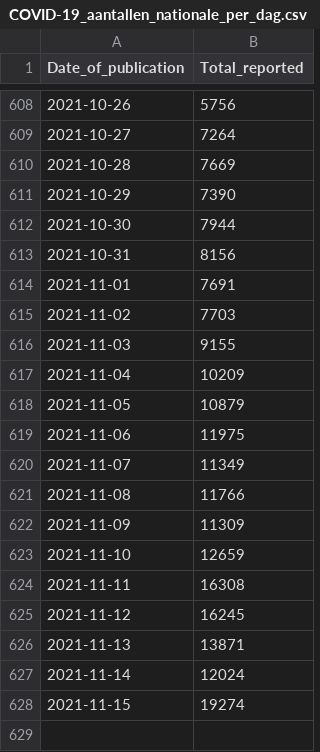
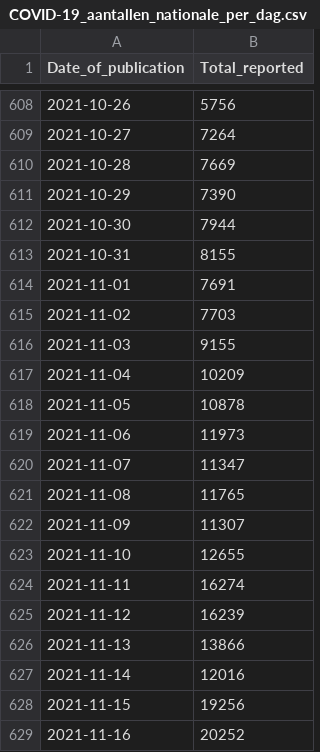
Before and after one commit to sentient-codebot/COVID-19-DailyPrediction, a CSV file: data/COVID-19_aantallen_nationale_per_dag.csv, drawn as a sheet; only a part is shown, gaps mark what is left out.

```diff
--- a/data/COVID-19_aantallen_nationale_per_dag.csv
+++ b/data/COVID-19_aantallen_nationale_per_dag.csv
@@ -612,3 +612,3 @@ Date_of_publication,Total_reported
 2021-10-30,7944
-2021-10-31,8156
+2021-10-31,8155
 2021-11-01,7691
@@ -617,12 +617,13 @@ Date_of_publication,Total_reported
 2021-11-04,10209
-2021-11-05,10879
-2021-11-06,11975
-2021-11-07,11349
-2021-11-08,11766
-2021-11-09,11309
-2021-11-10,12659
-2021-11-11,16308
-2021-11-12,16245
-2021-11-13,13871
-2021-11-14,12024
-2021-11-15,19274
+2021-11-05,10878
+2021-11-06,11973
+2021-11-07,11347
+2021-11-08,11765
+2021-11-09,11307
+2021-11-10,12655
+2021-11-11,16274
+2021-11-12,16239
+2021-11-13,13866
+2021-11-14,12016
+2021-11-15,19256
+2021-11-16,20252
```
Also changed, not shown: 11 other files.
